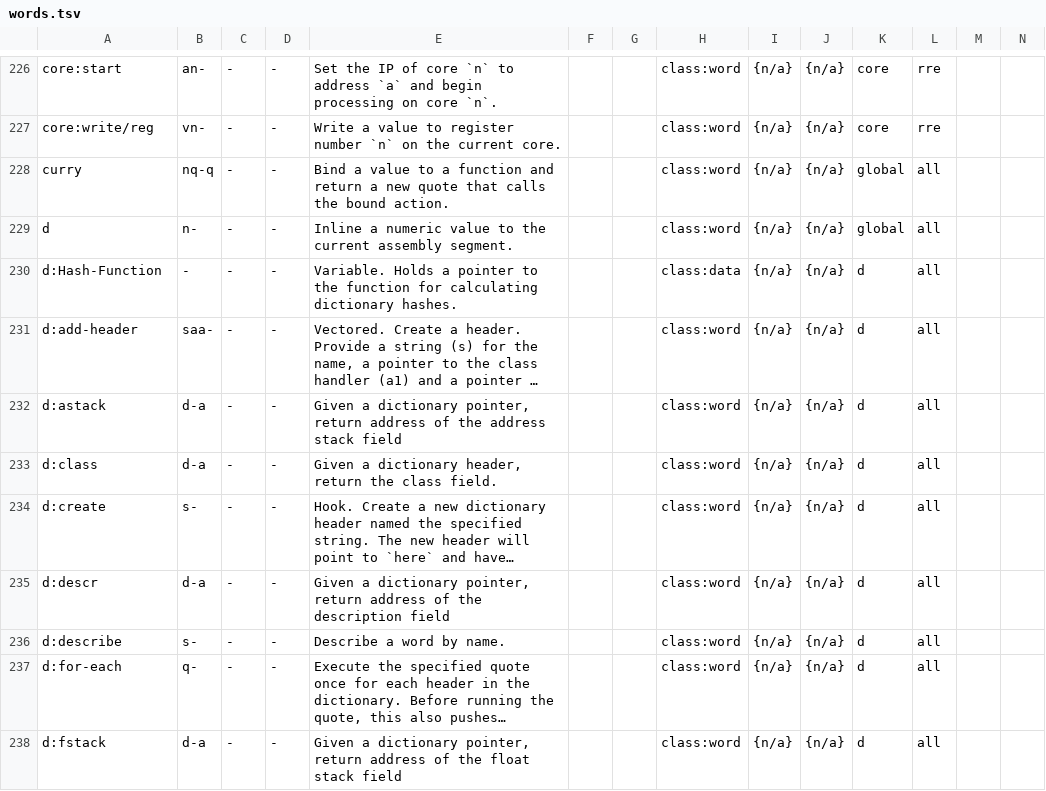
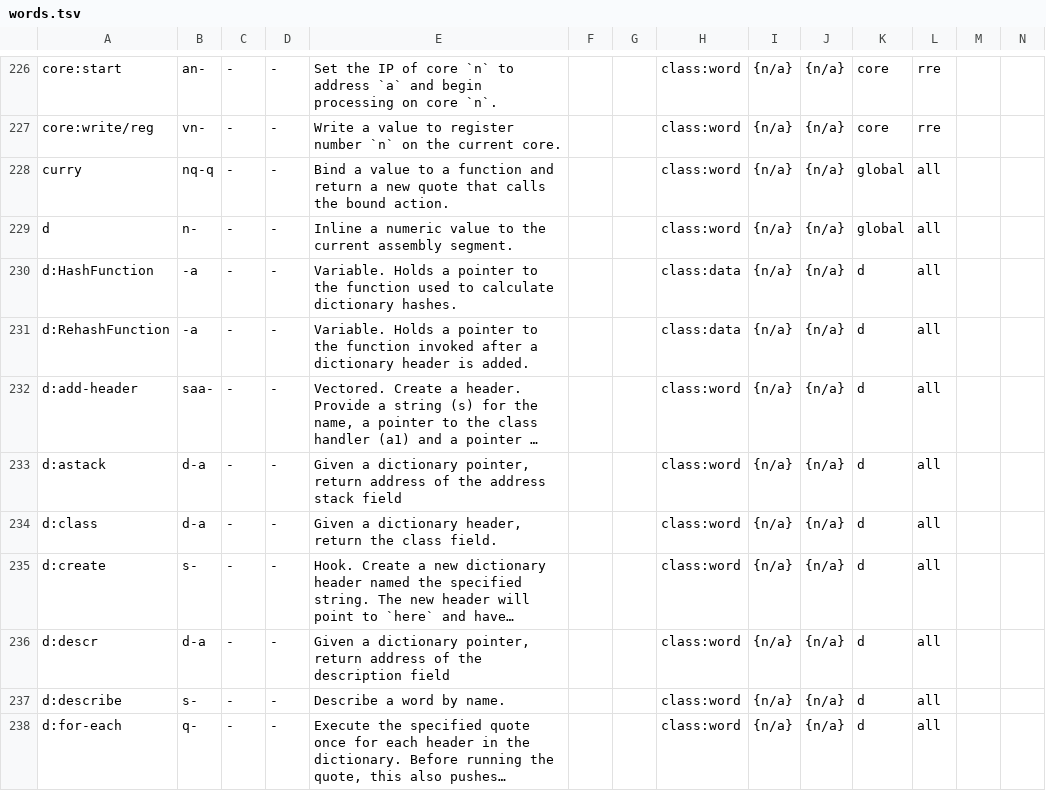
Before and after one commit to crcx/retroforth, a TSV file: doc/words.tsv, drawn as a sheet; only a part is shown, gaps mark what is left out; the shorter side is filled out with more unchanged rows; long unchanged cells end in …; rows hold the shown columns only; the diff names each change by its address in the sheet, - before the commit and + after, or states it on an @@ line.

Commit message:
image: cleanups around hash handling (part 3; final)
FossilOrigin-Name: a4075d5af6af9388b4a6fbdf94b4373b41650ff64297d2362e0097d88d35364e

```diff
--- a/doc/words.tsv
+++ b/doc/words.tsv
-A230: d:Hash-Function
+A230: d:HashFunction
-B230: -
+B230: -a
-E230: …the function for calculating dictionary hashes.
+E230: …the function used to calculate dictionary hashes.
+row 231: d:RehashFunction | -a | - | - | Variable. Holds a pointer to the function invoked after a dictionary header is added. |  |  | class:data | {n/a} | {n/a} | d | all
```
Also changed, not shown: 15 other files.
